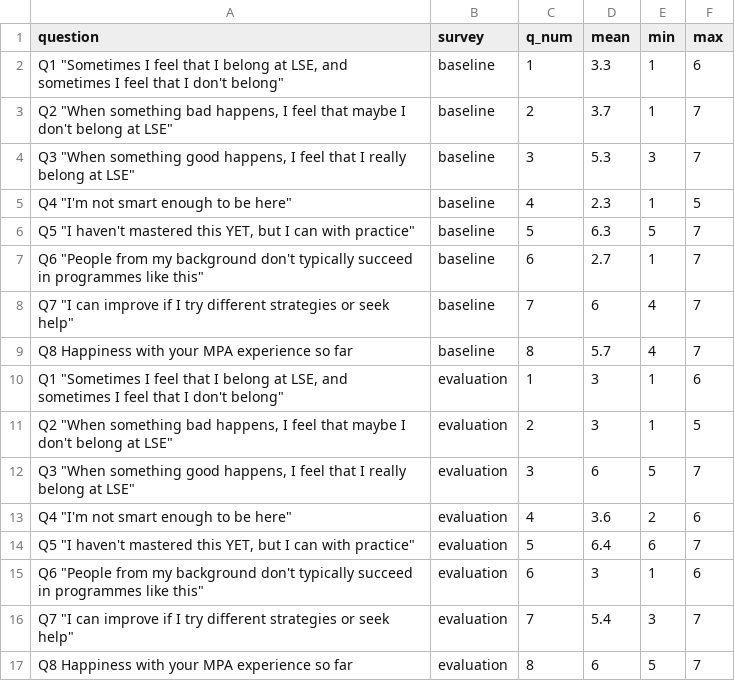
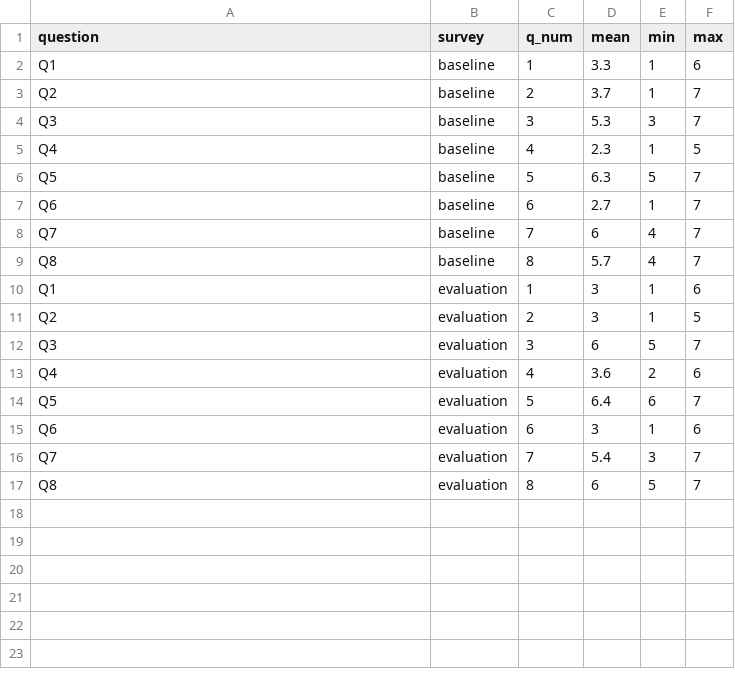
Before and after one commit to CarlosGV1208/CarlosGV1208.github.io, a CSV file: Bahavioural project/mpa_surveys.csv, drawn as a sheet.

Commit message:
Update mpa_surveys.csv

```diff
--- a/Bahavioural project/mpa_surveys.csv
+++ b/Bahavioural project/mpa_surveys.csv
@@ -1,17 +1,17 @@
 question,survey,q_num,mean,min,max
-"          Q1 ""Sometimes I feel that I belong at LSE, and sometimes I feel that I don't belong""",baseline,1,3.3,1,6
-"          Q2 ""When something bad happens, I feel that maybe I don't belong at LSE""",baseline,2,3.7,1,7
-"          Q3 ""When something good happens, I feel that I really belong at LSE""",baseline,3,5.3,3,7
-"          Q4 ""I'm not smart enough to be here""",baseline,4,2.3,1,5
-"          Q5 ""I haven't mastered this YET, but I can with practice""",baseline,5,6.3,5,7
-"          Q6 ""People from my background don't typically succeed in programmes like this""",baseline,6,2.7,1,7
-"          Q7 ""I can improve if I try different strategies or seek help""",baseline,7,6,4,7
-          Q8 Happiness with your MPA experience so far,baseline,8,5.7,4,7
-"          Q1 ""Sometimes I feel that I belong at LSE, and sometimes I feel that I don't belong""",evaluation,1,3,1,6
-"          Q2 ""When something bad happens, I feel that maybe I don't belong at LSE""",evaluation,2,3,1,5
-"          Q3 ""When something good happens, I feel that I really belong at LSE""",evaluation,3,6,5,7
-"          Q4 ""I'm not smart enough to be here""",evaluation,4,3.6,2,6
-"          Q5 ""I haven't mastered this YET, but I can with practice""",evaluation,5,6.4,6,7
-"          Q6 ""People from my background don't typically succeed in programmes like this""",evaluation,6,3,1,6
-"          Q7 ""I can improve if I try different strategies or seek help""",evaluation,7,5.4,3,7
-          Q8 Happiness with your MPA experience so far,evaluation,8,6,5,7
+Q1,baseline,1,3.3,1,6
+Q2,baseline,2,3.7,1,7
+Q3,baseline,3,5.3,3,7
+Q4,baseline,4,2.3,1,5
+Q5,baseline,5,6.3,5,7
+Q6,baseline,6,2.7,1,7
+Q7,baseline,7,6,4,7
+Q8,baseline,8,5.7,4,7
+Q1,evaluation,1,3,1,6
+Q2,evaluation,2,3,1,5
+Q3,evaluation,3,6,5,7
+Q4,evaluation,4,3.6,2,6
+Q5,evaluation,5,6.4,6,7
+Q6,evaluation,6,3,1,6
+Q7,evaluation,7,5.4,3,7
+Q8,evaluation,8,6,5,7
```
